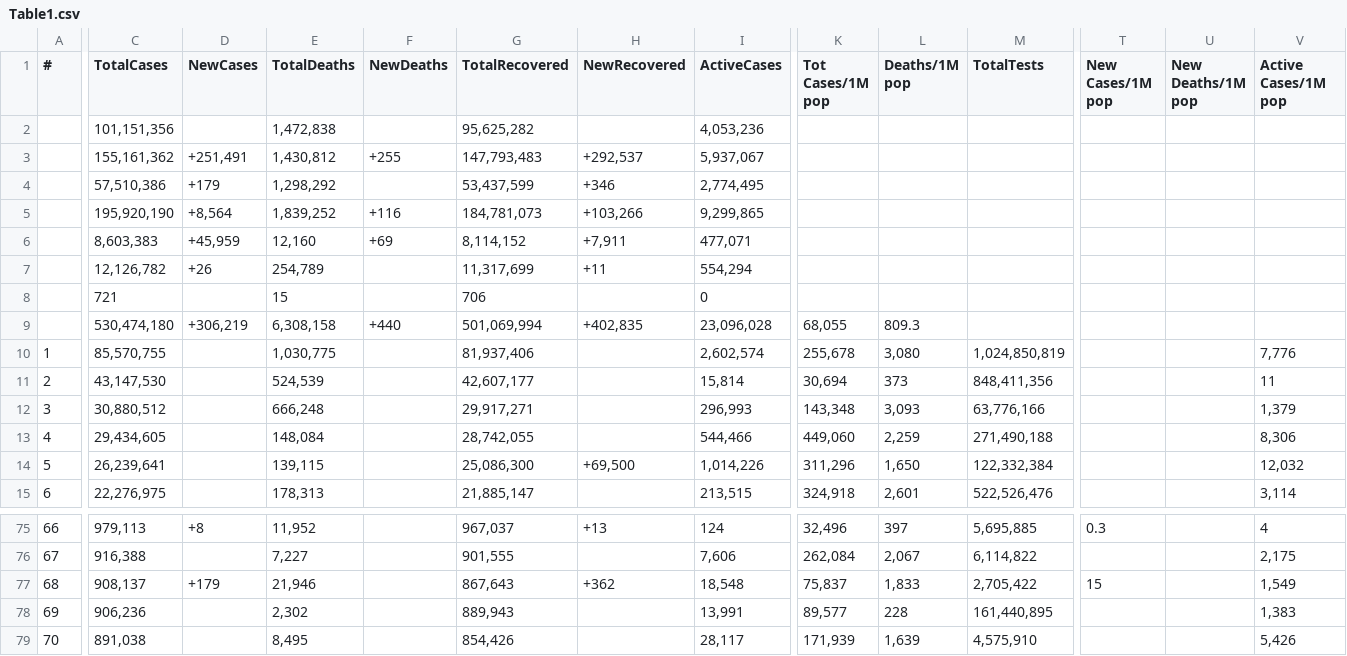
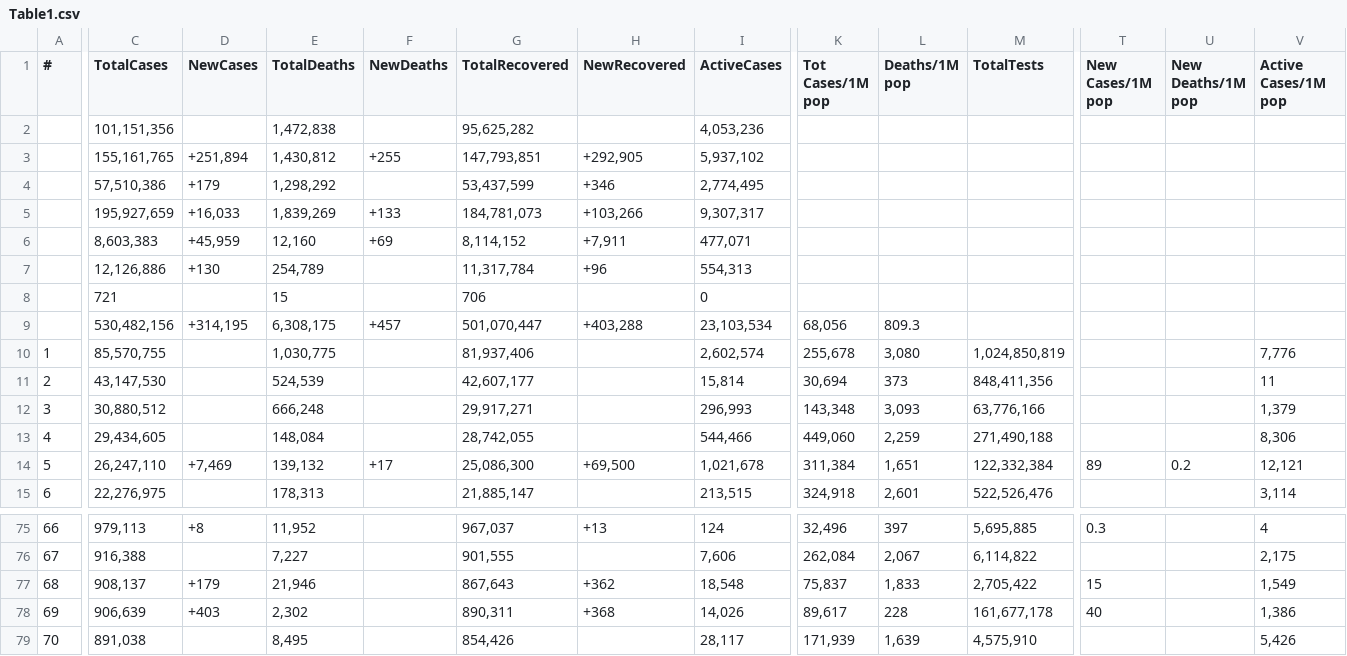
Before and after one commit to Covid-Data-API/Worldometer-Covid-Data-API, a CSV file: Table1.csv, drawn as a sheet; only a part is shown, gaps mark what is left out; removed rows and columns are numbered as before the commit, all else as after; rows hold the shown columns only; the diff covers the shown part only; the diff names each change by its address in the sheet, - before the commit and + after, or states it on an @@ line.

Commit message:
auto commit

```diff
--- a/Table1.csv
+++ b/Table1.csv
-C3 (TotalCases): 155,161,362
+C3 (TotalCases): 155,161,765
-D3 (NewCases): +251,491
+D3 (NewCases): +251,894
-G3 (TotalRecovered): 147,793,483
+G3 (TotalRecovered): 147,793,851
-H3 (NewRecovered): +292,537
+H3 (NewRecovered): +292,905
-I3 (ActiveCases): 5,937,067
+I3 (ActiveCases): 5,937,102
-C5 (TotalCases): 195,920,190
+C5 (TotalCases): 195,927,659
-D5 (NewCases): +8,564
+D5 (NewCases): +16,033
-E5 (TotalDeaths): 1,839,252
+E5 (TotalDeaths): 1,839,269
-F5 (NewDeaths): +116
+F5 (NewDeaths): +133
-I5 (ActiveCases): 9,299,865
+I5 (ActiveCases): 9,307,317
-row 7:  | 12,126,782 | +26 | 254,789 |  | 11,317,699 | +11 | 554,294
+row 7:  | 12,126,886 | +130 | 254,789 |  | 11,317,784 | +96 | 554,313
-row 9:  | 530,474,180 | +306,219 | 6,308,158 | +440 | 501,069,994 | +402,835 | 23,096,028 | 68,055 | 809.3
+row 9:  | 530,482,156 | +314,195 | 6,308,175 | +457 | 501,070,447 | +403,288 | 23,103,534 | 68,056 | 809.3
-C14 (TotalCases): 26,239,641
+C14 (TotalCases): 26,247,110
-D14 (NewCases): (empty)
+D14 (NewCases): +7,469
-E14 (TotalDeaths): 139,115
+E14 (TotalDeaths): 139,132
-F14 (NewDeaths): (empty)
+F14 (NewDeaths): +17
-I14 (ActiveCases): 1,014,226
+I14 (ActiveCases): 1,021,678
-K14 (Tot Cases/1M pop): 311,296
+K14 (Tot Cases/1M pop): 311,384
-L14 (Deaths/1M pop): 1,650
+L14 (Deaths/1M pop): 1,651
-T14 (New Cases/1M pop): (empty)
+T14 (New Cases/1M pop): 89
-U14 (New Deaths/1M pop): (empty)
+U14 (New Deaths/1M pop): 0.2
-V14 (Active Cases/1M pop): 12,032
+V14 (Active Cases/1M pop): 12,121
-C78 (TotalCases): 906,236
+C78 (TotalCases): 906,639
-D78 (NewCases): (empty)
+D78 (NewCases): +403
-G78 (TotalRecovered): 889,943
+G78 (TotalRecovered): 890,311
-H78 (NewRecovered): (empty)
+H78 (NewRecovered): +368
-I78 (ActiveCases): 13,991
+I78 (ActiveCases): 14,026
-K78 (Tot Cases/1M pop): 89,577
+K78 (Tot Cases/1M pop): 89,617
-M78 (TotalTests): 161,440,895
+M78 (TotalTests): 161,677,178
-T78 (New Cases/1M pop): (empty)
+T78 (New Cases/1M pop): 40
-V78 (Active Cases/1M pop): 1,383
+V78 (Active Cases/1M pop): 1,386
```
Also changed, not shown: 1 added row, 1 removed row and 25 edited cells elsewhere in this file.
